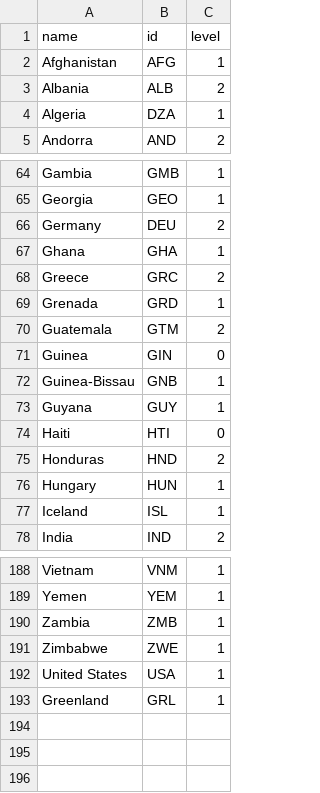
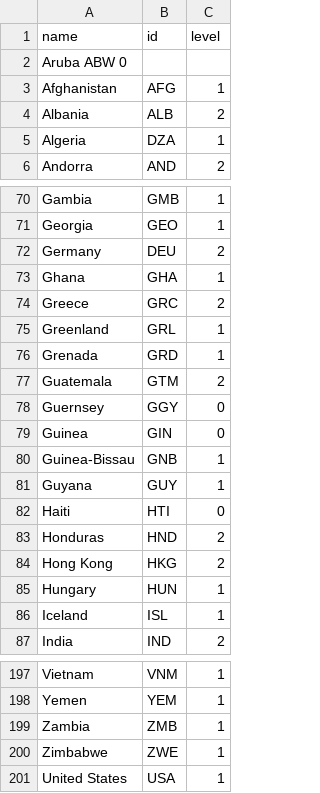
Before and after one commit to covid19policies/covid19policies.github.io, a TSV file: data/25_03_2020_global.tsv, drawn as a sheet; only a part is shown, gaps mark what is left out; the diff covers the shown part only.

```diff
--- a/data/25_03_2020_global.tsv
+++ b/data/25_03_2020_global.tsv
@@ -1,2 +1,3 @@
 name	id	level
+Aruba ABW 0
 Afghanistan	AFG	1
@@ -68,4 +74,6 @@ Ghana	GHA	1
 Greece	GRC	2
+Greenland	GRL	1
 Grenada	GRD	1
 Guatemala	GTM	2
+Guernsey	GGY	0
 Guinea	GIN	0
@@ -75,2 +83,3 @@ Haiti	HTI	0
 Honduras	HND	2
+Hong Kong	HKG	2
 Hungary	HUN	1
@@ -192,2 +201 @@ Zimbabwe	ZWE	1
 United States	USA	1
-Greenland	GRL	1
```
Also changed, not shown: 6 added rows, 1 removed row, 2 moved rows and 1 edited cell elsewhere in this file.
